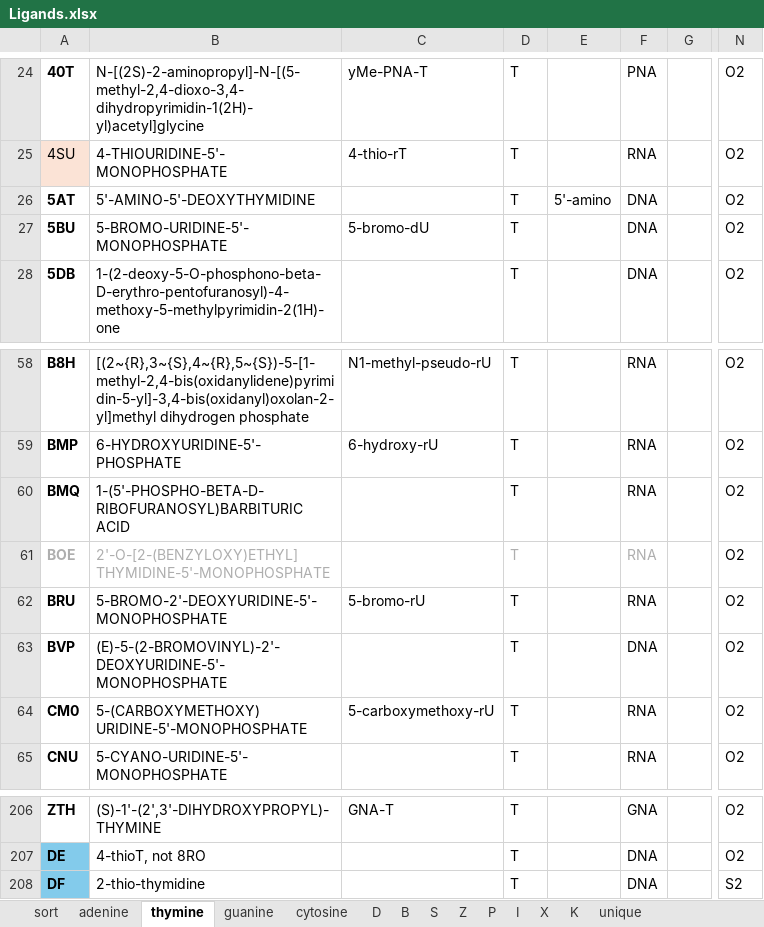
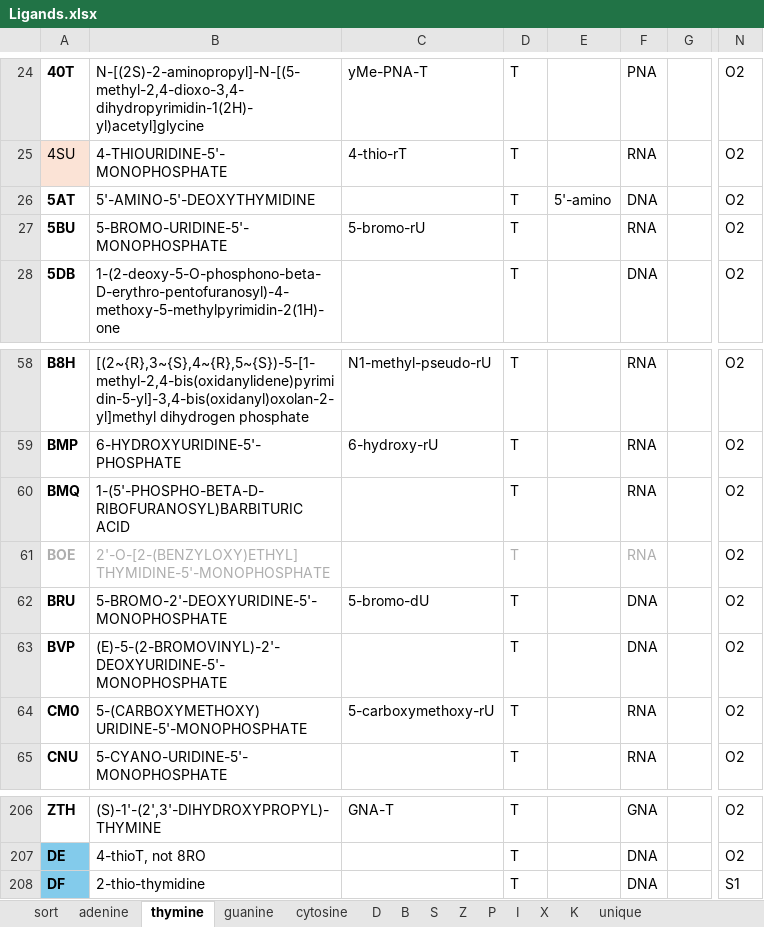
Before and after one commit to vecchioni-lab/NARestraints, an Excel workbook: restraints/data/Ligands.xlsx, sheet thymine, drawn as a sheet; only a part is shown, gaps mark what is left out; values as stored, in another font and other column widths than the file's, no borders; the diff names each change by its address in the sheet, - before the commit and + after, or states it on an @@ line.

Commit message:
fix: correct ligand metadata and canonical C5 whitespace

```diff
--- a/restraints/data/Ligands.xlsx (sheet thymine)
+++ b/restraints/data/Ligands.xlsx (sheet thymine)
-C27: 5-bromo-dU
+C27: 5-bromo-rU
-F27: DNA
+F27: RNA
-C62: 5-bromo-rU
+C62: 5-bromo-dU
-F62: RNA
+F62: DNA
-N208: S2
+N208: S1
```
Also changed, not shown: sheet sort, 6 other files.
